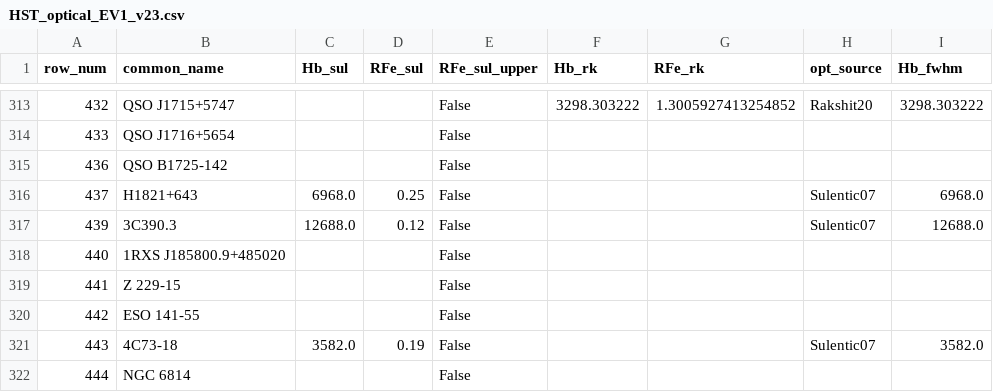
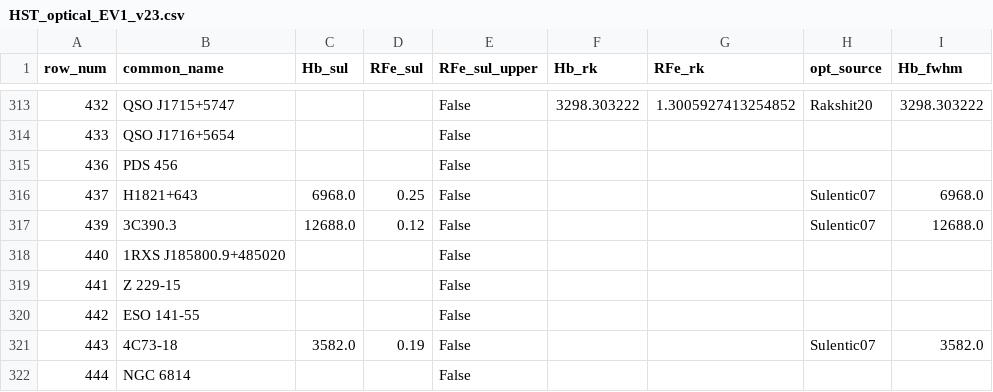
Before and after one commit to gtrichards/HST-Paper, a CSV file: Data/HST_optical_EV1_v23.csv, drawn as a sheet; only a part is shown, gaps mark what is left out; the diff names each change by its address in the sheet, - before the commit and + after, or states it on an @@ line.

```diff
--- a/Data/HST_optical_EV1_v23.csv
+++ b/Data/HST_optical_EV1_v23.csv
-B315 (common_name): QSO B1725-142
+B315 (common_name): PDS 456
```
Also changed, not shown: 8 other files.
